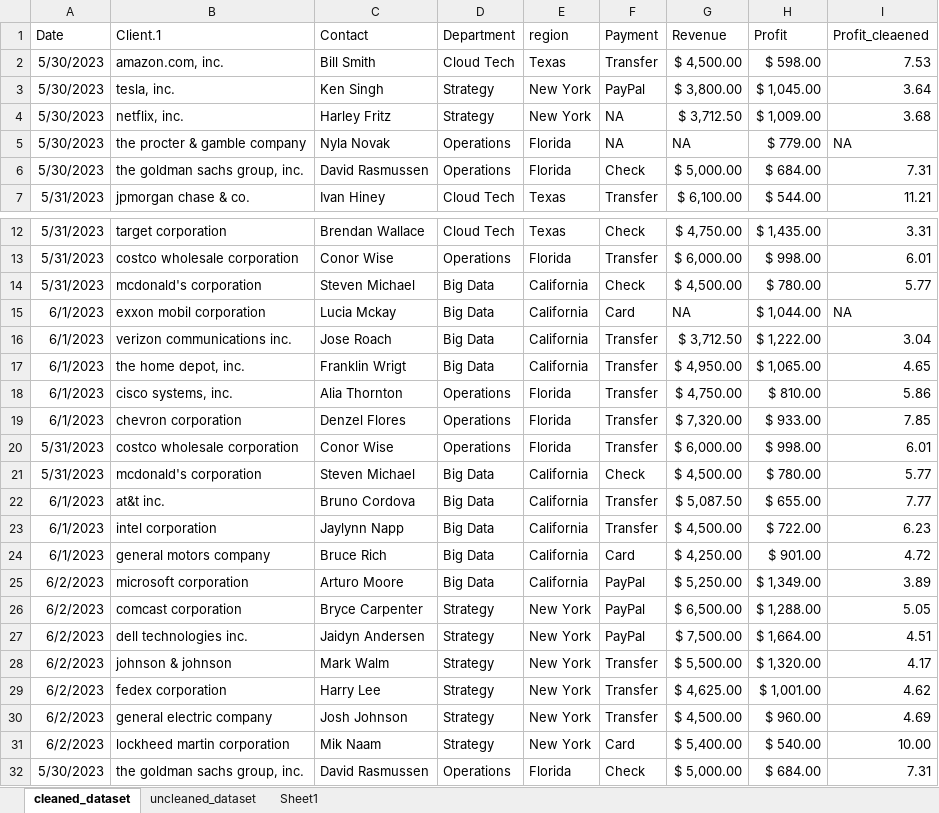
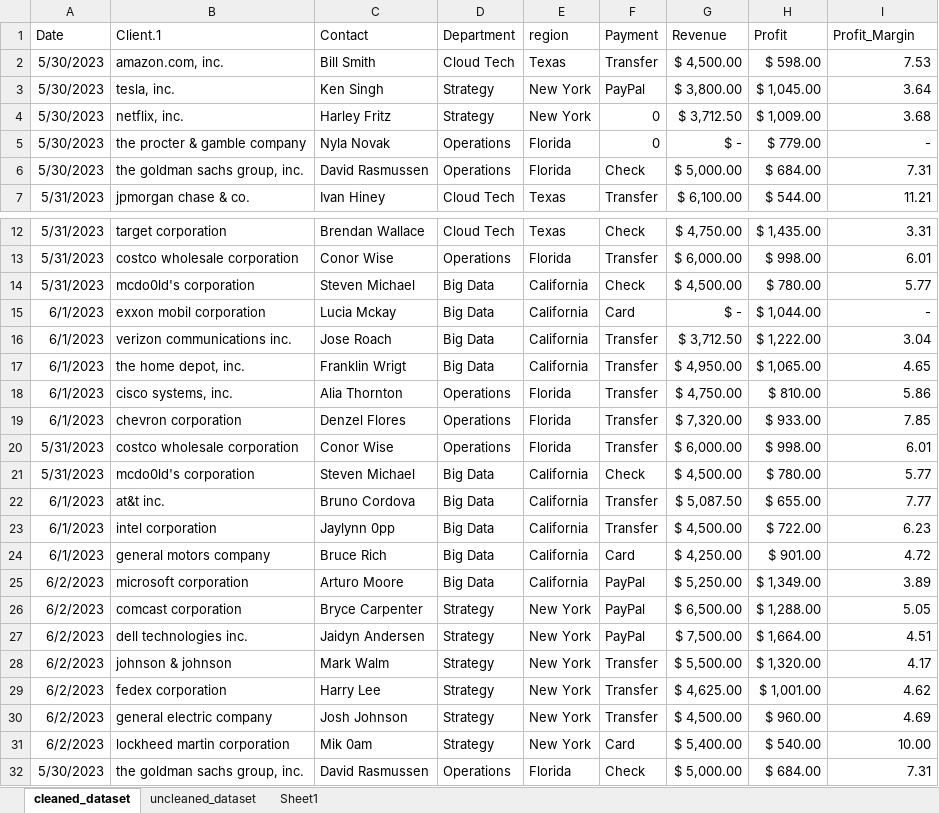
Before and after one commit to Logesh-Data-Scientist/Data_Cleaning_Using_Excel, an Excel workbook: 02.company_data.xlsx, sheet cleaned_dataset, drawn as a sheet; only a part is shown, gaps mark what is left out; values as stored, in another font and other column widths than the file's, no borders; table styles not drawn; the diff names each change by its address in the sheet, - before the commit and + after, or states it on an @@ line.

```diff
--- a/02.company_data.xlsx (sheet cleaned_dataset)
+++ b/02.company_data.xlsx (sheet cleaned_dataset)
-I1: Profit_cleaened
+I1: Profit_Margin
-F4:F5 (Payment): NA
+F4:F5 (Payment): 0
-G5 (Revenue): NA
+G5 (Revenue): $ -
-I5 (Profit_Margin): NA
+I5 (Profit_Margin): -
-B14 (Client.1): mcdonald's corporation
+B14 (Client.1): mcdo0ld's corporation
-G15 (Revenue): NA
+G15 (Revenue): $ -
-I15 (Profit_Margin): NA
+I15 (Profit_Margin): -
-B21 (Client.1): mcdonald's corporation
+B21 (Client.1): mcdo0ld's corporation
-C23 (Contact): Jaylynn Napp
+C23 (Contact): Jaylynn 0pp
-C31 (Contact): Mik Naam
+C31 (Contact): Mik 0am
```
Also changed, not shown: 5 other files.
